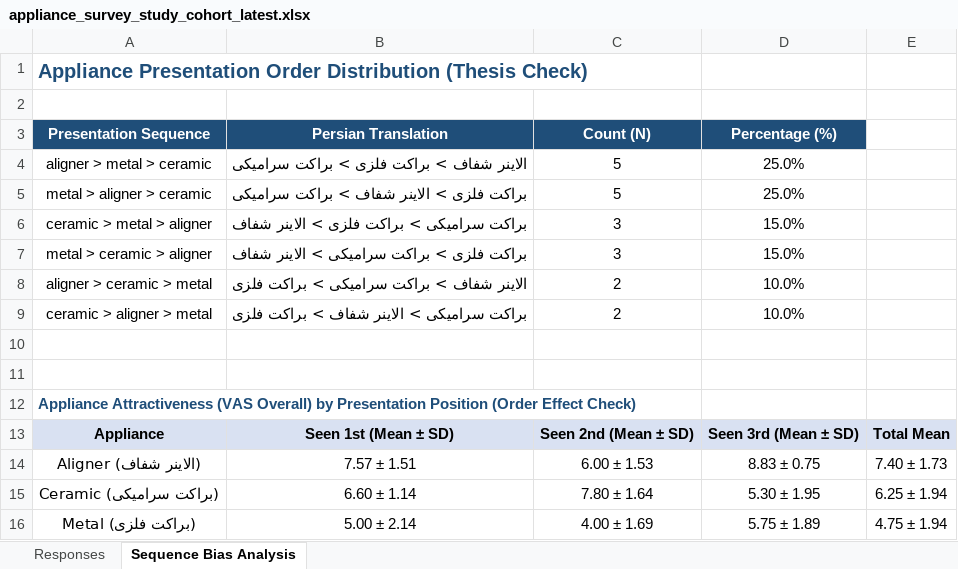
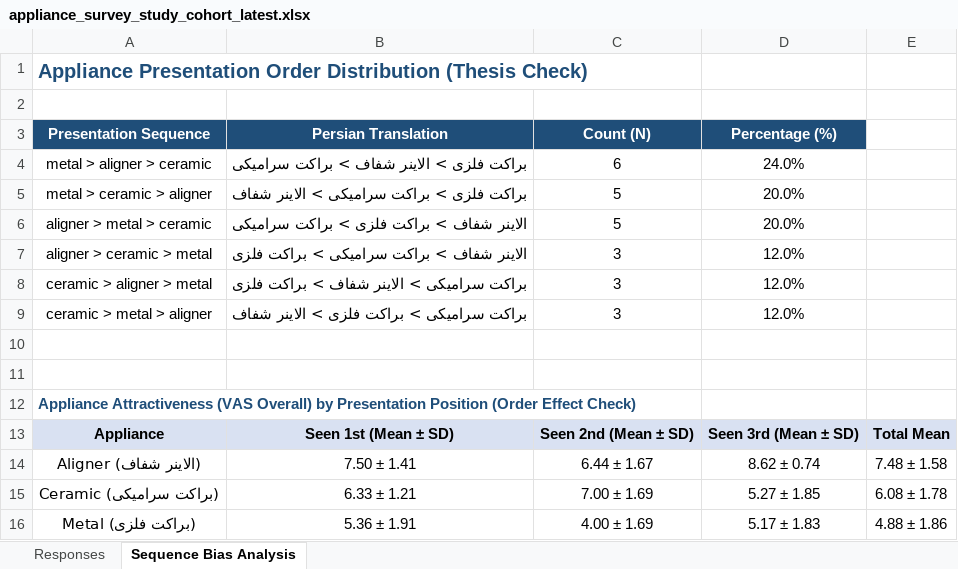
Before and after one commit to mmshooreshi/appliance-survey-v1, an Excel workbook: exports/appliance_survey_study_cohort_latest.xlsx, sheet Sequence Bias Analysis, drawn as a sheet; values as stored, in another font and other column widths than the file's, no borders; removed rows and columns are numbered as before the commit, all else as after; the diff names each change by its address in the sheet, - before the commit and + after, or states it on an @@ line.

```diff
--- a/exports/appliance_survey_study_cohort_latest.xlsx (sheet Sequence Bias Analysis)
+++ b/exports/appliance_survey_study_cohort_latest.xlsx (sheet Sequence Bias Analysis)
-row 4: aligner > metal > ceramic | الاینر شفاف > براکت فلزی > براکت سرامیکی | 5 | 25.0%
-C4 (Count (N)): 5
+C4 (Count (N)): 6
-D4 (Percentage (%)): 25.0%
+D4 (Percentage (%)): 24.0%
-row 6: ceramic > metal > aligner | براکت سرامیکی > براکت فلزی > الاینر شفاف | 3 | 15.0%
-C5 (Count (N)): 3
+C5 (Count (N)): 5
-D5 (Percentage (%)): 15.0%
+D5 (Percentage (%)): 20.0%
+row 6: aligner > metal > ceramic | الاینر شفاف > براکت فلزی > براکت سرامیکی | 5 | 20.0%
-C7:C8 (Count (N)): 2
+C7:C8 (Count (N)): 3
-D7:D8 (Percentage (%)): 10.0%
+D7:D8 (Percentage (%)): 12.0%
+row 9: ceramic > metal > aligner | براکت سرامیکی > براکت فلزی > الاینر شفاف | 3 | 12.0%
-B14 (Persian Translation): 7.57 ± 1.51
+B14 (Persian Translation): 7.50 ± 1.41
-C14 (Count (N)): 6.00 ± 1.53
+C14 (Count (N)): 6.44 ± 1.67
-D14 (Percentage (%)): 8.83 ± 0.75
+D14 (Percentage (%)): 8.62 ± 0.74
-E14: 7.40 ± 1.73
+E14: 7.48 ± 1.58
-B15 (Persian Translation): 6.60 ± 1.14
+B15 (Persian Translation): 6.33 ± 1.21
-C15 (Count (N)): 7.80 ± 1.64
+C15 (Count (N)): 7.00 ± 1.69
-D15 (Percentage (%)): 5.30 ± 1.95
+D15 (Percentage (%)): 5.27 ± 1.85
-E15: 6.25 ± 1.94
+E15: 6.08 ± 1.78
-B16 (Persian Translation): 5.00 ± 2.14
+B16 (Persian Translation): 5.36 ± 1.91
-D16 (Percentage (%)): 5.75 ± 1.89
+D16 (Percentage (%)): 5.17 ± 1.83
-E16: 4.75 ± 1.94
+E16: 4.88 ± 1.86
```
Also changed, not shown: sheet Responses, exports/appliance_survey_all_raw_latest.xlsx, exports/tables/appliance_survey_thesis_tables.xlsx, 25 other files.
